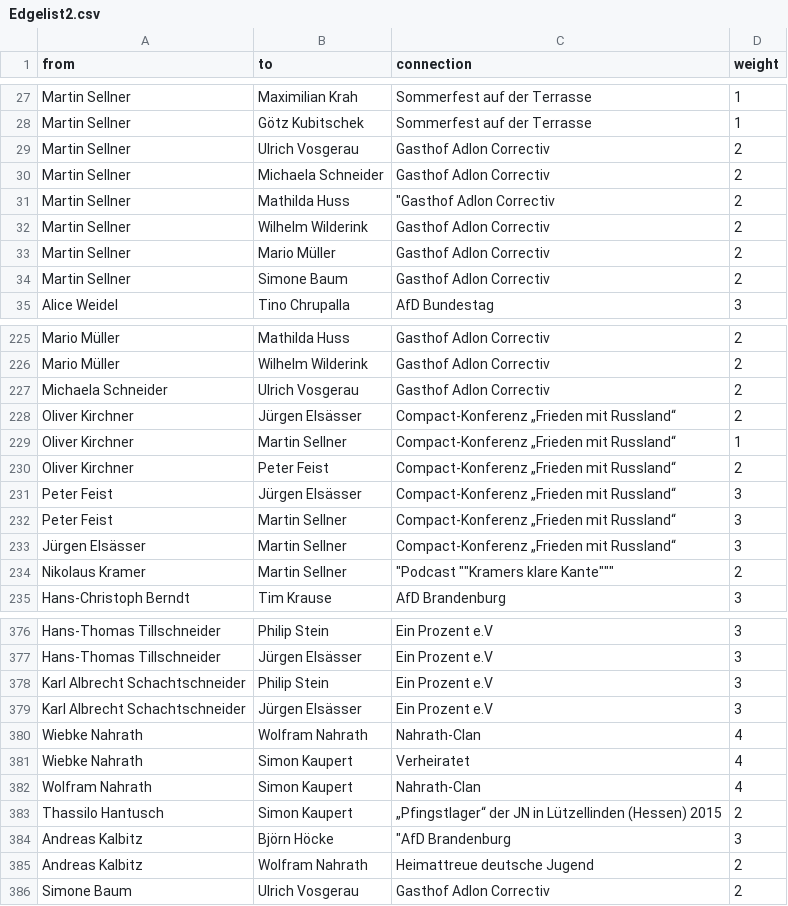
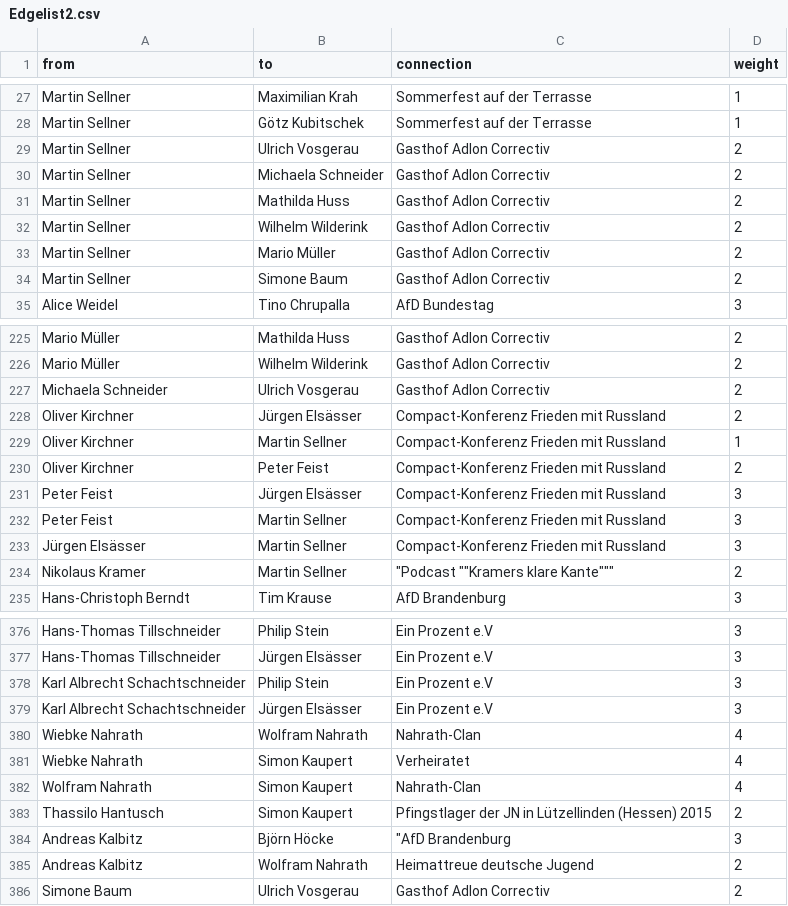
Before and after one commit to KronkorkenKommaDer/CorrectivRecherche, a CSV file: Edgelist2.csv, drawn as a sheet; only a part is shown, gaps mark what is left out; the diff names each change by its address in the sheet, - before the commit and + after, or states it on an @@ line.

Commit message:
Update Edgelist2.csv

```diff
--- a/Edgelist2.csv
+++ b/Edgelist2.csv
-C31 (connection): "Gasthof Adlon Correctiv
+C31 (connection): Gasthof Adlon Correctiv
-C228:C233 (connection): Compact-Konferenz „Frieden mit Russland“
+C228:C233 (connection): Compact-Konferenz Frieden mit Russland
-C383 (connection): „Pfingstlager“ der JN…
+C383 (connection): Pfingstlager der JN…
```
